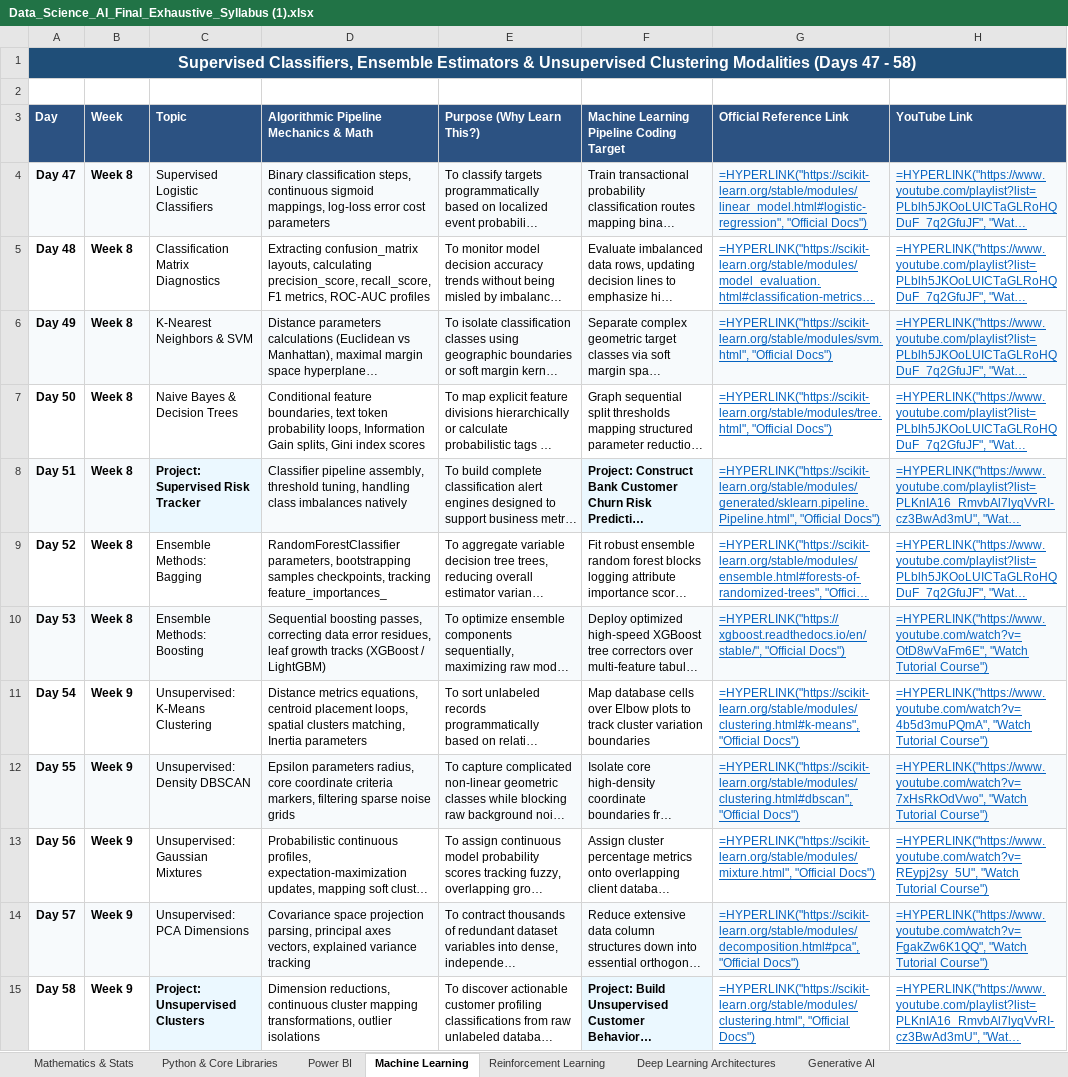
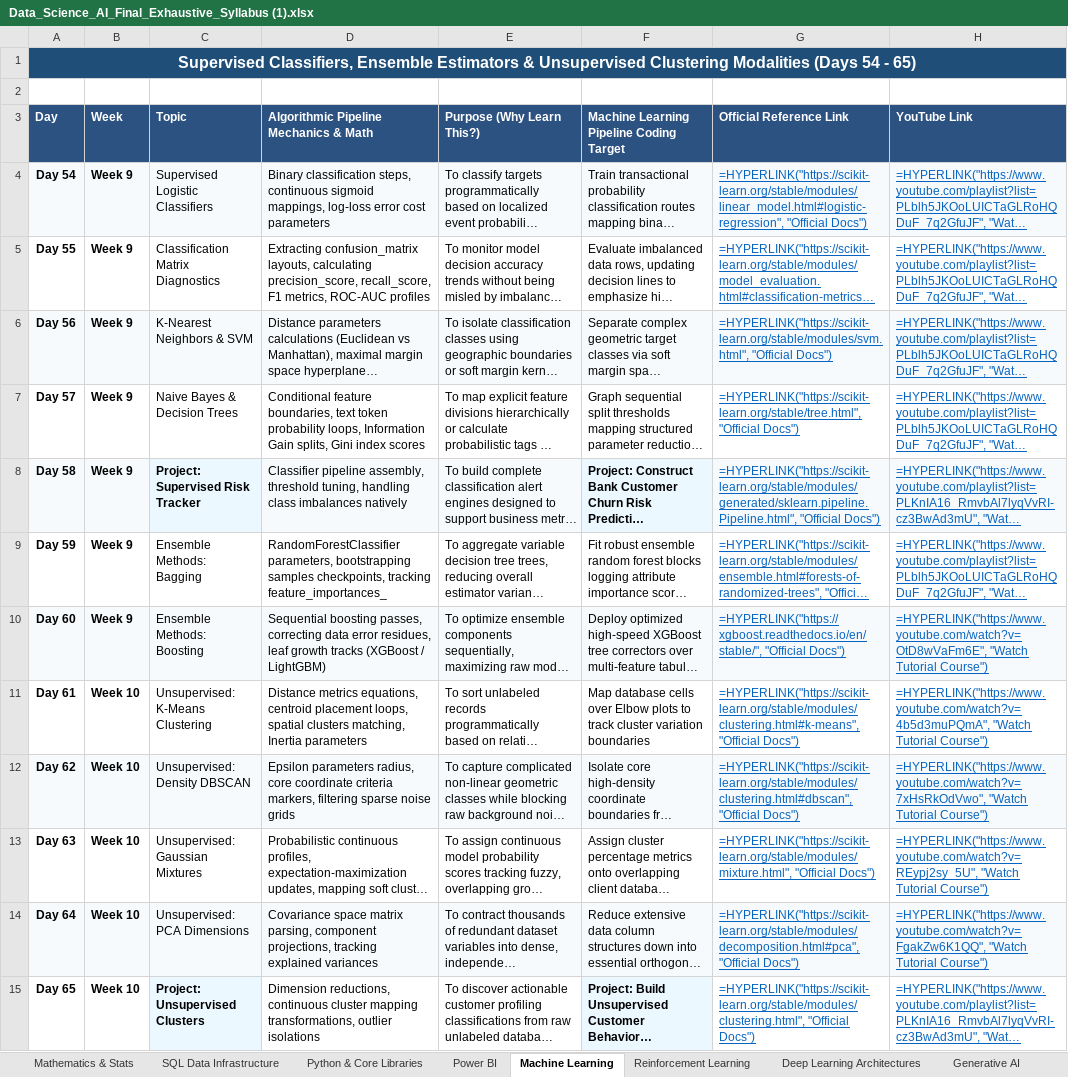
Before and after one commit to bonileelu3/Data-Science, an Excel workbook: Data_Science_AI_Final_Exhaustive_Syllabus (1).xlsx, sheet Machine Learning, drawn as a sheet; long unchanged cells end in …; values as stored, in another font and other column widths than the file's, no borders; formulas without a stored value are shown as written; the diff names each change by its address in the sheet, - before the commit and + after, or states it on an @@ line.

```diff
--- a/Data_Science_AI_Final_Exhaustive_Syllabus (1).xlsx (sheet Machine Learning)
+++ b/Data_Science_AI_Final_Exhaustive_Syllabus (1).xlsx (sheet Machine Learning)
+sheet tab: SQL Data Infrastructure
-A1 (Day): …Modalities (Days 47 - 58)
+A1 (Day): …Modalities (Days 54 - 65)
-A4 (Day): Day 47
+A4 (Day): Day 54
-B4:B10 (Week): Week 8
+B4:B10 (Week): Week 9
-A5 (Day): Day 48
+A5 (Day): Day 55
-A6 (Day): Day 49
+A6 (Day): Day 56
-A7 (Day): Day 50
+A7 (Day): Day 57
-G7 (Official Reference Link): =HYPERLINK("https://scikit-learn.org/stable/modules/tree.html", "Official Docs")
+G7 (Official Reference Link): =HYPERLINK("https://scikit-learn.org/stable/tree.html", "Official Docs")
-A8 (Day): Day 51
+A8 (Day): Day 58
-A9 (Day): Day 52
+A9 (Day): Day 59
-A10 (Day): Day 53
+A10 (Day): Day 60
-A11 (Day): Day 54
+A11 (Day): Day 61
-B11:B15 (Week): Week 9
+B11:B15 (Week): Week 10
-A12 (Day): Day 55
+A12 (Day): Day 62
-A13 (Day): Day 56
+A13 (Day): Day 63
-A14 (Day): Day 57
+A14 (Day): Day 64
-D14: Covariance space projection parsing, principal axes vectors, explained variance tracking
+D14: Covariance space matrix parsing, component projections, tracking explained variances
-A15 (Day): Day 58
+A15 (Day): Day 65
```
Also changed, not shown: sheet Python & Core Libraries, sheet Deep Learning Architectures, sheet Generative AI, sheet Reinforcement Learning, sheet Power BI, sheet Mathematics & Stats.
